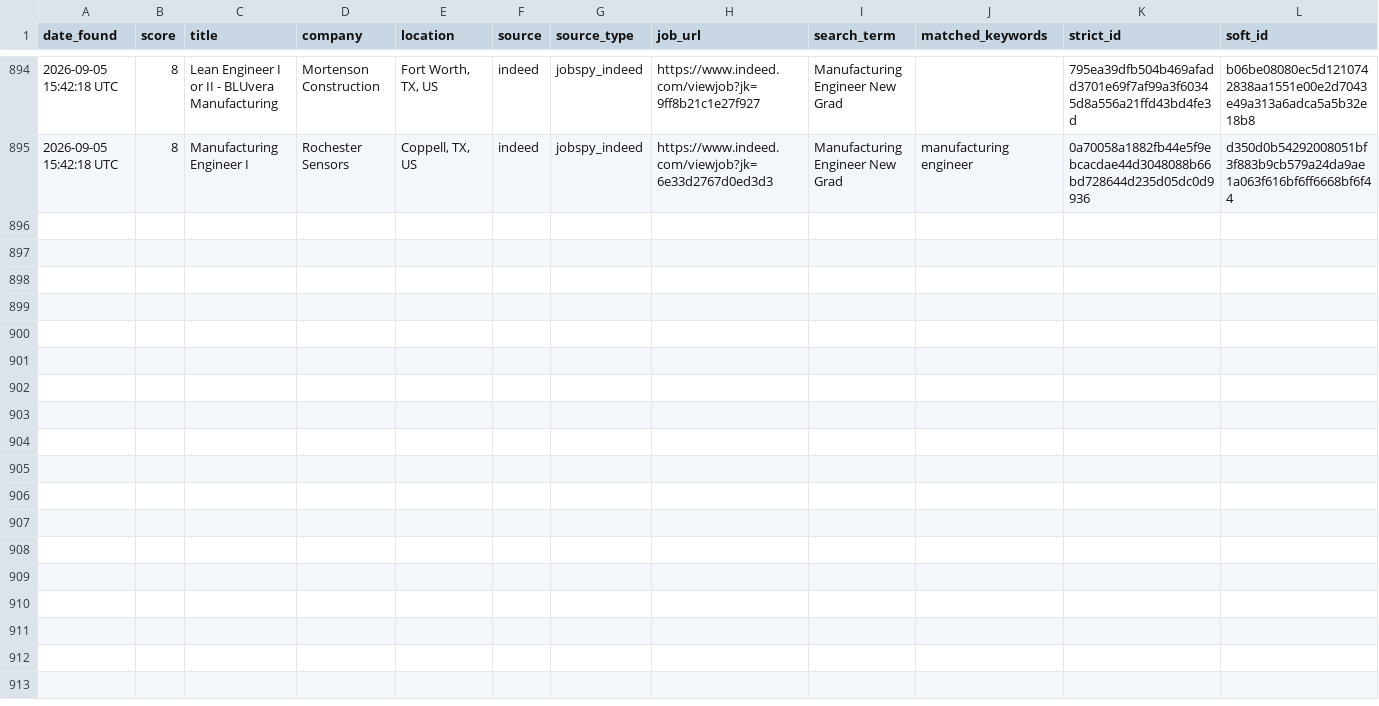
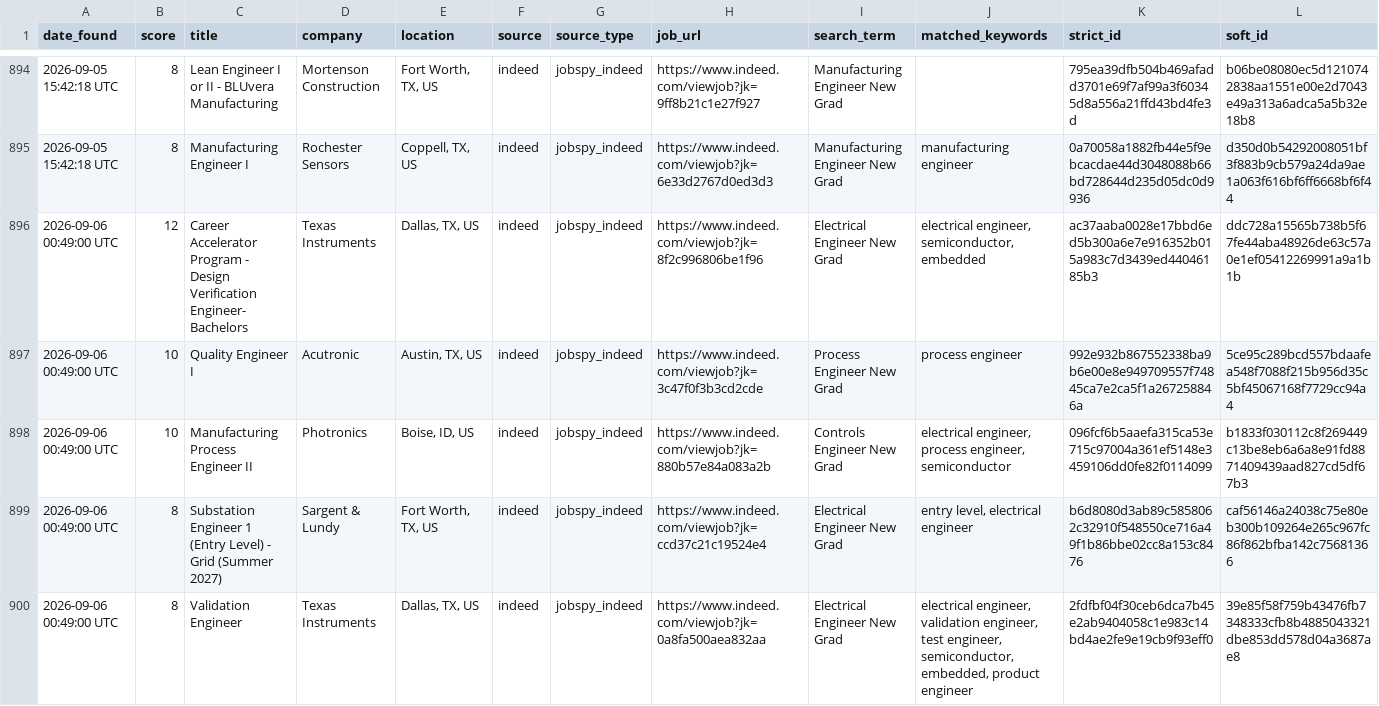
Before and after one commit to emmismyname/jobrobot, a CSV file: data/jobs_history.csv, drawn as a sheet; only a part is shown, gaps mark what is left out; the diff covers the shown part only; the diff names each change by its address in the sheet, - before the commit and + after, or states it on an @@ line.

```diff
--- a/data/jobs_history.csv
+++ b/data/jobs_history.csv
+row 896: 2026-09-06 00:49:00 UTC | 12 | Career Accelerator Program - Design Verification Engineer- Bachelors | Texas Instruments | Dallas, TX, US | indeed | jobspy_indeed | https://www.indeed.com/viewjob?jk=8f2c996806be1f96 | Electrical Engineer New Grad | electrical engineer, semiconductor, embedded | ac37aaba0028e17bbd6ed5b300a6e7e916352b015a983c7d3439ed44046185b3 | ddc728a15565b738b5f67fe44aba48926de63c57a0e1ef05412269991a9a1b1b
+row 897: 2026-09-06 00:49:00 UTC | 10 | Quality Engineer I | Acutronic | Austin, TX, US | indeed | jobspy_indeed | https://www.indeed.com/viewjob?jk=3c47f0f3b3cd2cde | Process Engineer New Grad | process engineer | 992e932b867552338ba9b6e00e8e949709557f74845ca7e2ca5f1a267258846a | 5ce95c289bcd557bdaafea548f7088f215b956d35c5bf45067168f7729cc94a4
+row 898: 2026-09-06 00:49:00 UTC | 10 | Manufacturing Process Engineer II | Photronics | Boise, ID, US | indeed | jobspy_indeed | https://www.indeed.com/viewjob?jk=880b57e84a083a2b | Controls Engineer New Grad | electrical engineer, process engineer, semiconductor | 096fcf6b5aaefa315ca53e715c97004a361ef5148e3459106dd0fe82f0114099 | b1833f030112c8f269449c13be8eb6a6a8e91fd8871409439aad827cd5df67b3
+row 899: 2026-09-06 00:49:00 UTC | 8 | Substation Engineer 1 (Entry Level) - Grid (Summer 2027) | Sargent & Lundy | Fort Worth, TX, US | indeed | jobspy_indeed | https://www.indeed.com/viewjob?jk=ccd37c21c19524e4 | Electrical Engineer New Grad | entry level, electrical engineer | b6d8080d3ab89c5858062c32910f548550ce716a49f1b86bbe02cc8a153c8476 | caf56146a24038c75e80eb300b109264e265c967fc86f862bfba142c75681366
+row 900: 2026-09-06 00:49:00 UTC | 8 | Validation Engineer | Texas Instruments | Dallas, TX, US | indeed | jobspy_indeed | https://www.indeed.com/viewjob?jk=0a8fa500aea832aa | Electrical Engineer New Grad | electrical engineer, validation engineer, test engineer, semiconductor, embedded, product engineer | 2fdfbf04f30ceb6dca7b45e2ab9404058c1e983c14bd4ae2fe9e19cb9f93eff0 | 39e85f58f759b43476fb7348333cfb8b4885043321dbe853dd578d04a3687ae8
```
Also changed, not shown: 5 added rows elsewhere in this file, 1 other file.
